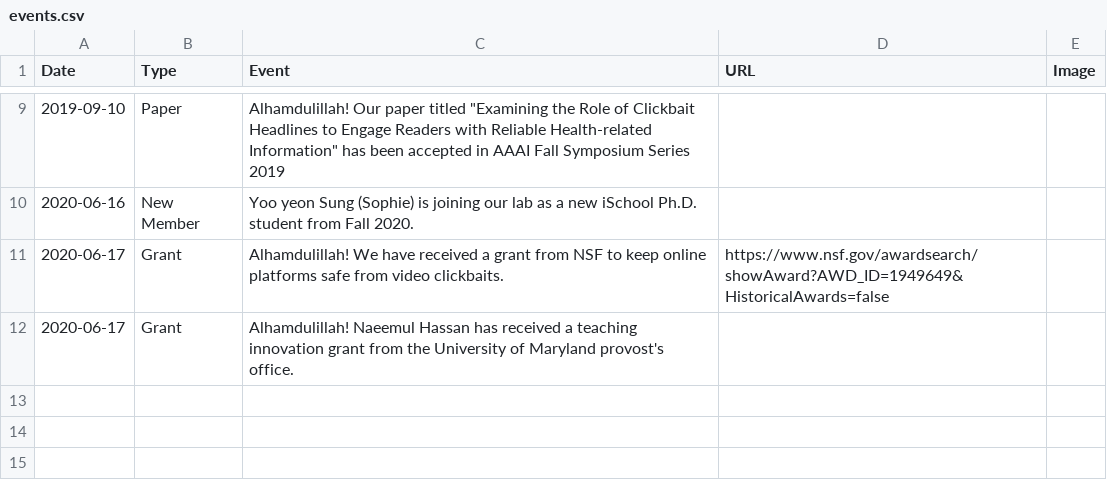
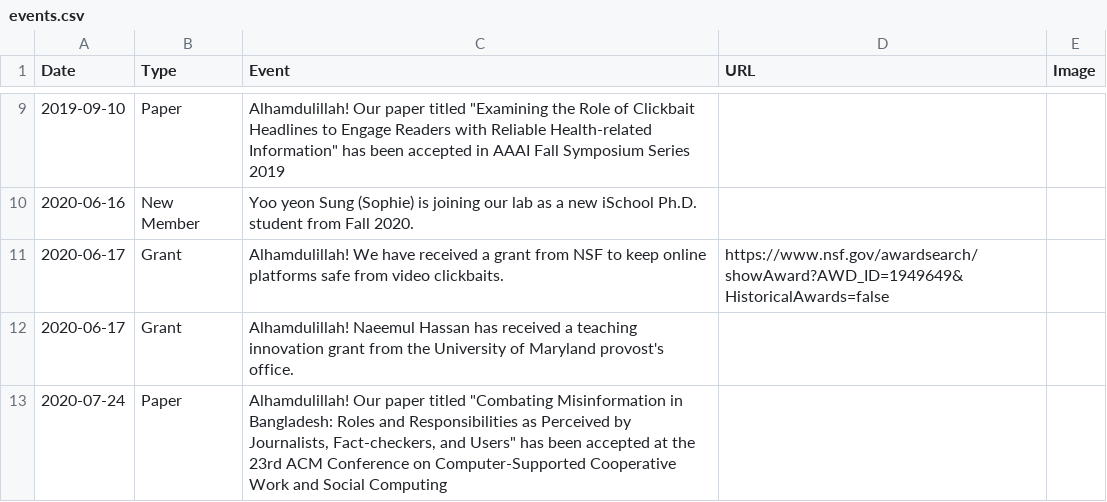
Before and after one commit to cjlab-umd/cjlab-umd.github.io, a CSV file: _data/events.csv, drawn as a sheet; only a part is shown, gaps mark what is left out.

```diff
--- a/_data/events.csv
+++ b/_data/events.csv
@@ -12 +12,2 @@ Date,Type,Event,URL,Image
 2020-06-17,Grant,Alhamdulillah! Naeemul Hassan has received a teaching innovation grant from the University of Maryland provost's office.,,
+2020-07-24,Paper,"Alhamdulillah! Our paper titled ""Combating Misinformation in Bangladesh: Roles and Responsibilities as Perceived by Journalists, Fact-checkers, and Users"" has been accepted at the 23rd ACM Conference on Computer-Supported Cooperative Work and Social Computing",,
```
Also changed, not shown: _data/citations.csv, 1 other file.
